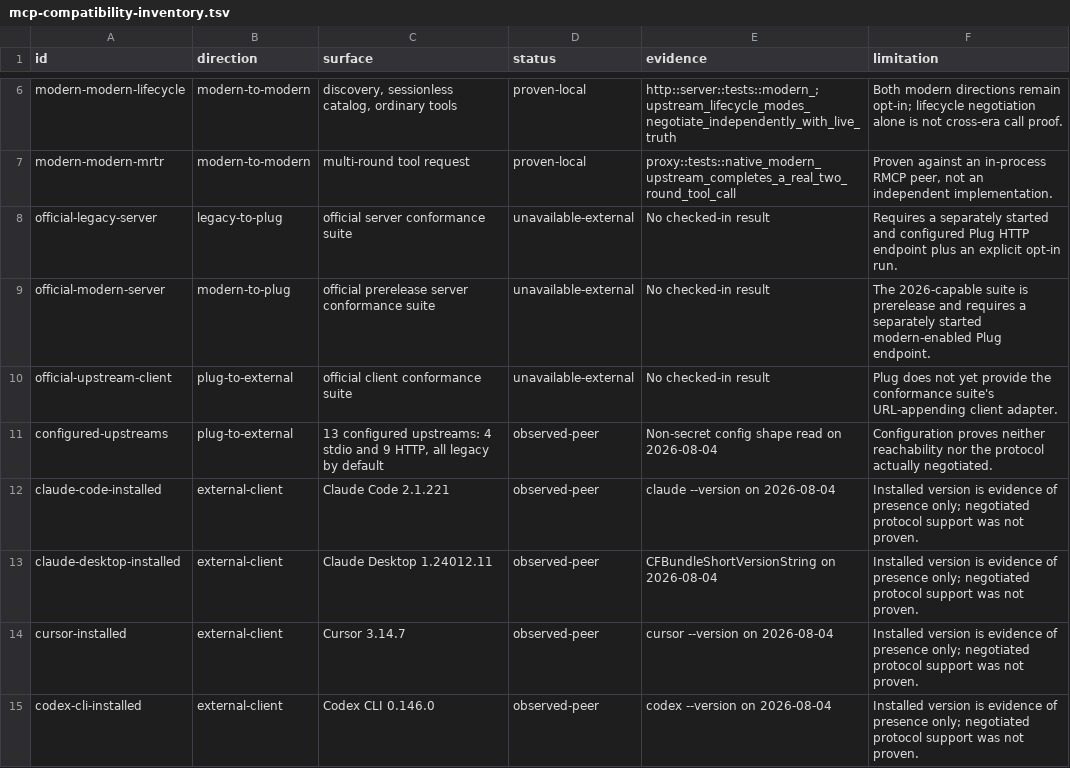
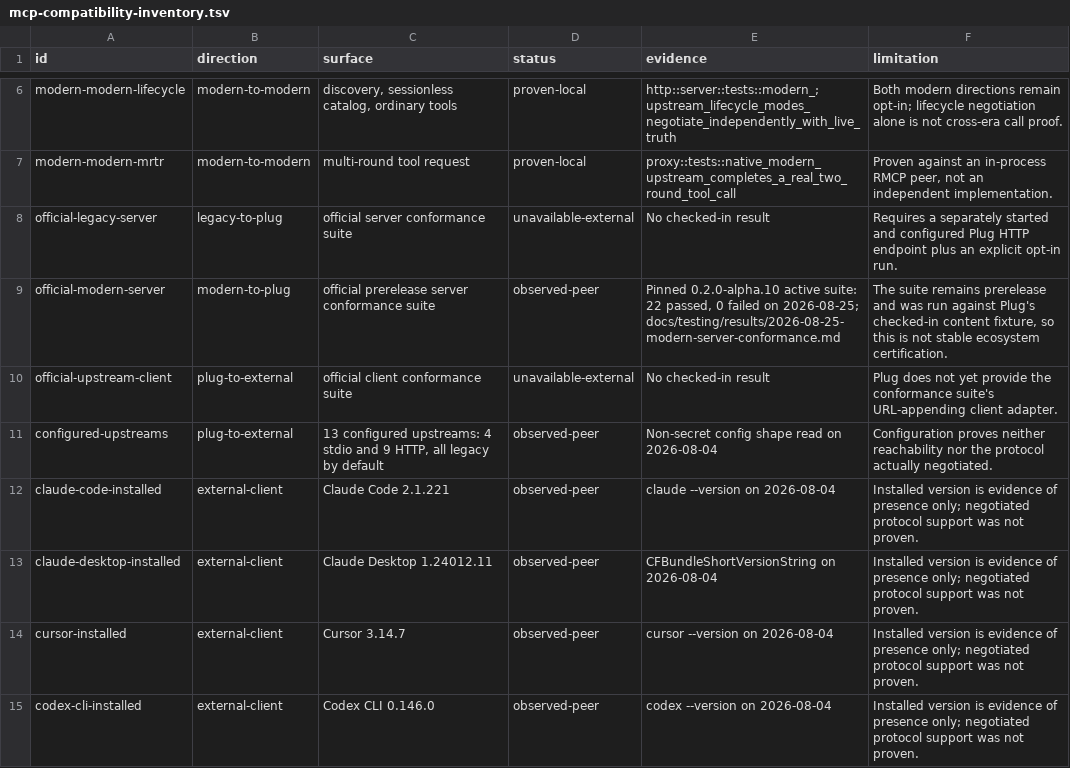
Before and after one commit to cyberpapiii/plug, a TSV file: docs/testing/mcp-compatibility-inventory.tsv, drawn as a sheet; only a part is shown, gaps mark what is left out.

Commit message:
fix: close modern MCP conformance gaps

```diff
--- a/docs/testing/mcp-compatibility-inventory.tsv
+++ b/docs/testing/mcp-compatibility-inventory.tsv
@@ -8,3 +8,3 @@ modern-modern-mrtr	modern-to-modern	multi-round tool request	proven-local	proxy:
 official-legacy-server	legacy-to-plug	official server conformance suite	unavailable-external	No checked-in result	Requires a separately started and configured Plug HTTP endpoint plus an explicit opt-in run.
-official-modern-server	modern-to-plug	official prerelease server conformance suite	unavailable-external	No checked-in result	The 2026-capable suite is prerelease and requires a separately started modern-enabled Plug endpoint.
+official-modern-server	modern-to-plug	official prerelease server conformance suite	observed-peer	Pinned 0.2.0-alpha.10 active suite: 22 passed, 0 failed on 2026-08-25; docs/testing/results/2026-08-25-modern-server-conformance.md	The suite remains prerelease and was run against Plug's checked-in content fixture, so this is not stable ecosystem certification.
 official-upstream-client	plug-to-external	official client conformance suite	unavailable-external	No checked-in result	Plug does not yet provide the conformance suite's URL-appending client adapter.
```
Also changed, not shown: 13 other files.
